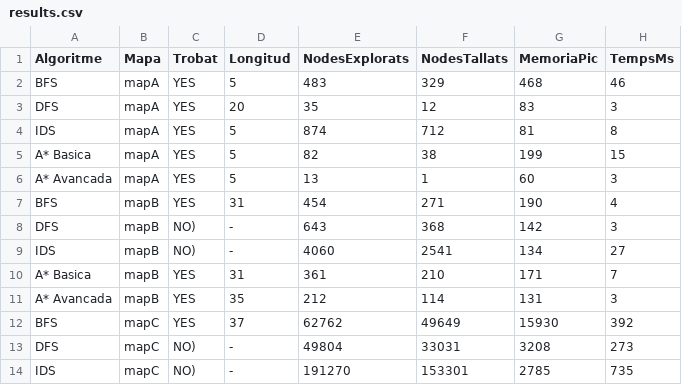
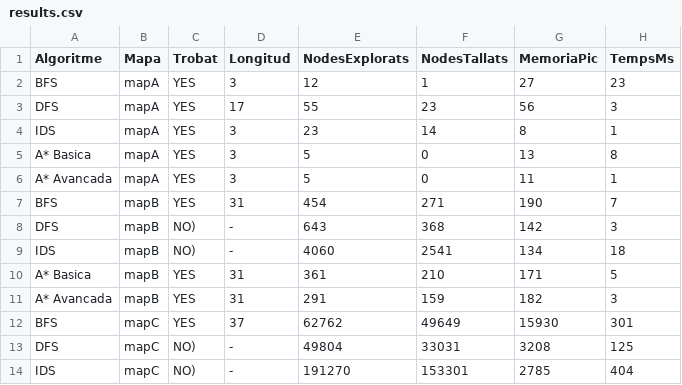
Before and after one commit to pau-campillos/PROP-Act1, a CSV file: results.csv, drawn as a sheet; only a part is shown; the diff covers the shown part only.

```diff
--- a/results.csv
+++ b/results.csv
@@ -1,14 +1,14 @@
 Algoritme,Mapa,Trobat,Longitud,NodesExplorats,NodesTallats,MemoriaPic,TempsMs
-BFS,mapA,YES,5,483,329,468,46
-DFS,mapA,YES,20,35,12,83,3
-IDS,mapA,YES,5,874,712,81,8
-A* Basica,mapA,YES,5,82,38,199,15
-A* Avancada,mapA,YES,5,13,1,60,3
-BFS,mapB,YES,31,454,271,190,4
+BFS,mapA,YES,3,12,1,27,23
+DFS,mapA,YES,17,55,23,56,3
+IDS,mapA,YES,3,23,14,8,1
+A* Basica,mapA,YES,3,5,0,13,8
+A* Avancada,mapA,YES,3,5,0,11,1
+BFS,mapB,YES,31,454,271,190,7
 DFS,mapB,NO),-,643,368,142,3
-IDS,mapB,NO),-,4060,2541,134,27
-A* Basica,mapB,YES,31,361,210,171,7
-A* Avancada,mapB,YES,35,212,114,131,3
-BFS,mapC,YES,37,62762,49649,15930,392
-DFS,mapC,NO),-,49804,33031,3208,273
-IDS,mapC,NO),-,191270,153301,2785,735
+IDS,mapB,NO),-,4060,2541,134,18
+A* Basica,mapB,YES,31,361,210,171,5
+A* Avancada,mapB,YES,31,291,159,182,3
+BFS,mapC,YES,37,62762,49649,15930,301
+DFS,mapC,NO),-,49804,33031,3208,125
+IDS,mapC,NO),-,191270,153301,2785,404
```
Also changed, not shown: 21 edited cells elsewhere in this file, 10 other files.
